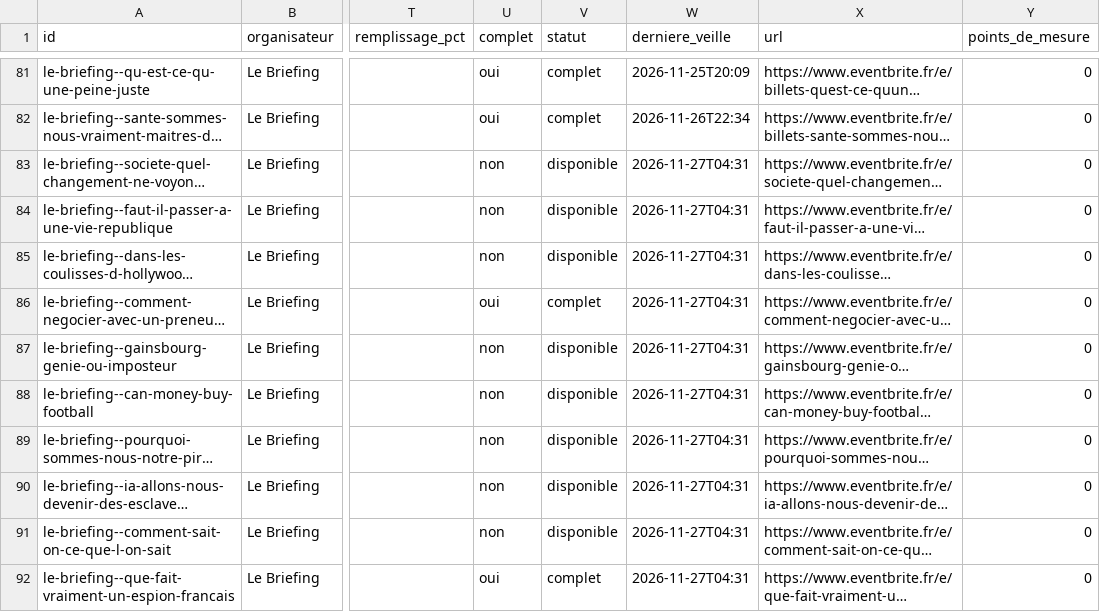
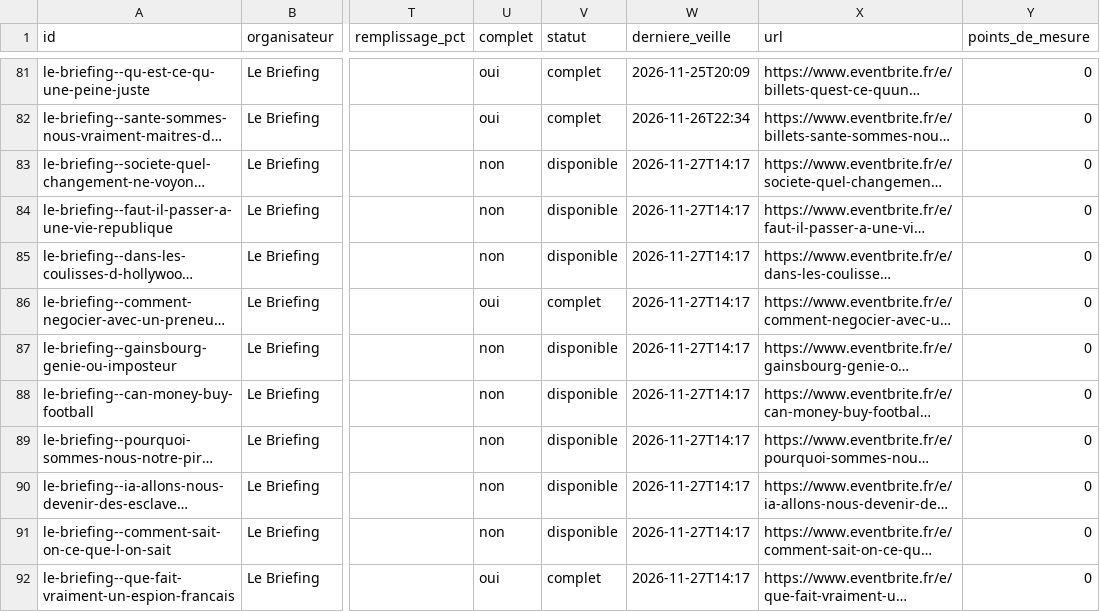
Before and after one commit to microeconomie/best-notif, a CSV file: data/talks.csv, drawn as a sheet; only a part is shown, gaps mark what is left out; long unchanged cells end in …; the diff names each change by its address in the sheet, - before the commit and + after, or states it on an @@ line.

```diff
--- a/data/talks.csv
+++ b/data/talks.csv
-W83:W92 (derniere_veille): 2026-11-27T04:31
+W83:W92 (derniere_veille): 2026-11-27T14:17
```
Also changed, not shown: 2 other files.
